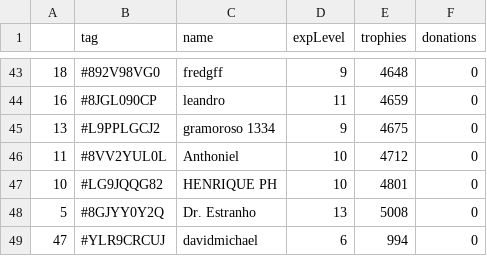
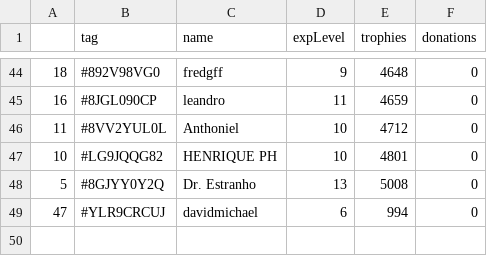
Before and after one commit to Brunopbb/APIClashRoyale, a CSV file: Members.csv, drawn as a sheet; only a part is shown, gaps mark what is left out; removed rows and columns are numbered as before the commit, all else as after; the diff covers the shown part only; the diff names each change by its address in the sheet, - before the commit and + after, or states it on an @@ line.

```diff
--- a/Members.csv
+++ b/Members.csv
-row 45: 13 | #L9PPLGCJ2 | gramoroso 1334 | 9 | 4675 | 0
```
Also changed, not shown: 12 added rows, 11 removed rows, 3 moved rows and 9 edited cells elsewhere in this file.
